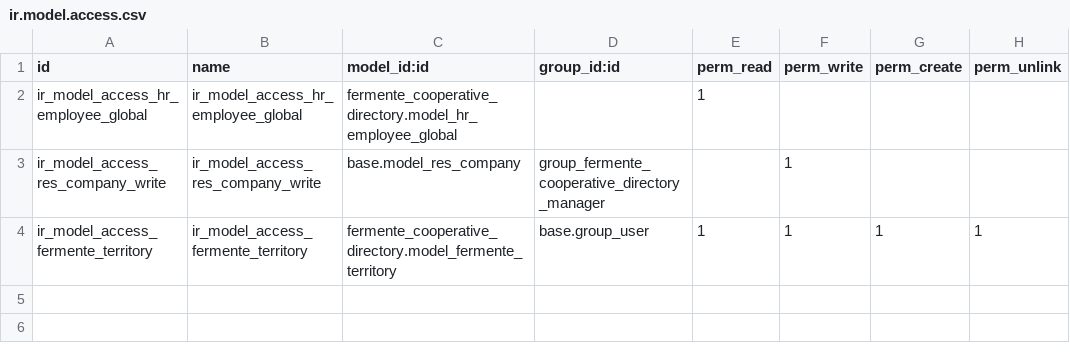
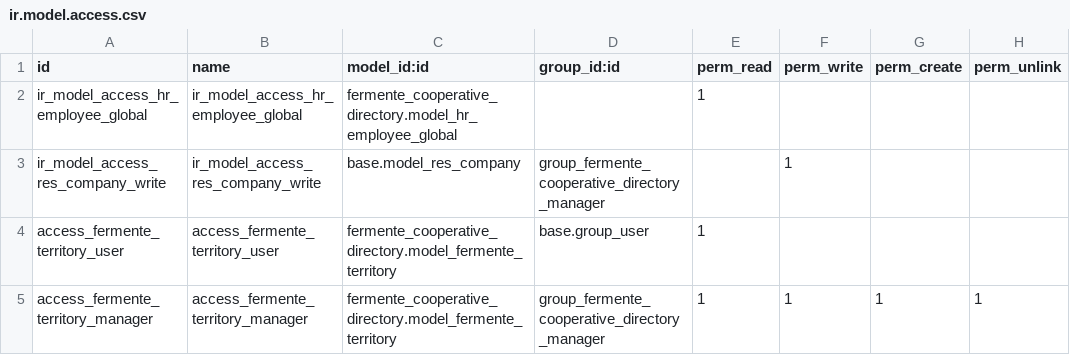
Before and after one commit to grap/grap-odoo-custom, a CSV file: fermente_cooperative_directory/security/ir.model.access.csv, drawn as a sheet.

Commit message:
[FIX] read access to territory for all users, but only cooperative manager can create / delete territories

```diff
--- a/fermente_cooperative_directory/security/ir.model.access.csv
+++ b/fermente_cooperative_directory/security/ir.model.access.csv
@@ -3,2 +3,3 @@ ir_model_access_hr_employee_global,ir_model_access_hr_employee_global,fermente_c
 ir_model_access_res_company_write,ir_model_access_res_company_write,base.model_res_company,group_fermente_cooperative_directory_manager,,1,,
-ir_model_access_fermente_territory,ir_model_access_fermente_territory,fermente_cooperative_directory.model_fermente_territory,base.group_user,1,1,1,1
+access_fermente_territory_user,access_fermente_territory_user,fermente_cooperative_directory.model_fermente_territory,base.group_user,1,,,
+access_fermente_territory_manager,access_fermente_territory_manager,fermente_cooperative_directory.model_fermente_territory,group_fermente_cooperative_directory_manager,1,1,1,1
```
